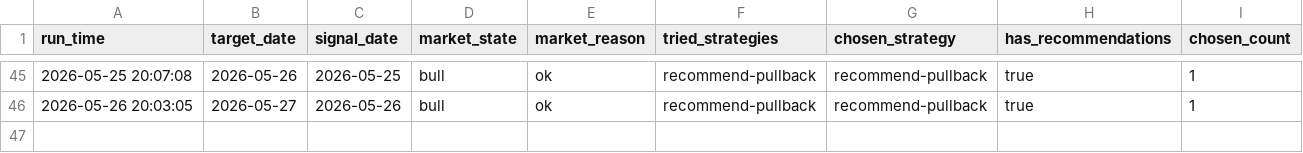
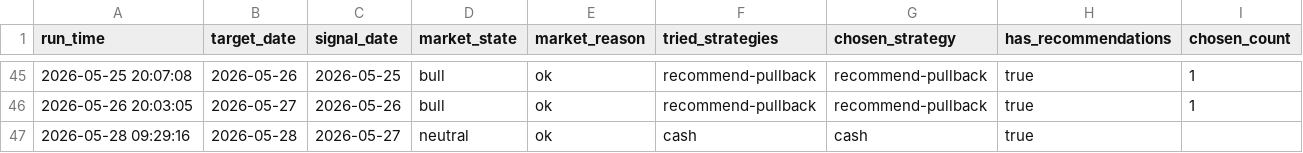
Before and after one commit to wuweiyuan/facai, a CSV file: reports/adaptive_runs.csv, drawn as a sheet; only a part is shown, gaps mark what is left out.

```diff
--- a/reports/adaptive_runs.csv
+++ b/reports/adaptive_runs.csv
@@ -46 +46,2 @@ run_time,target_date,signal_date,market_state,market_reason,tried_strategies,cho
 2026-05-26 20:03:05,2026-05-27,2026-05-26,bull,ok,recommend-pullback,recommend-pullback,true,1
+2026-05-28 09:29:16,2026-05-28,2026-05-27,neutral,ok,cash,cash,true,
```
Also changed, not shown: reports/recommendations.csv, 8 other files.
